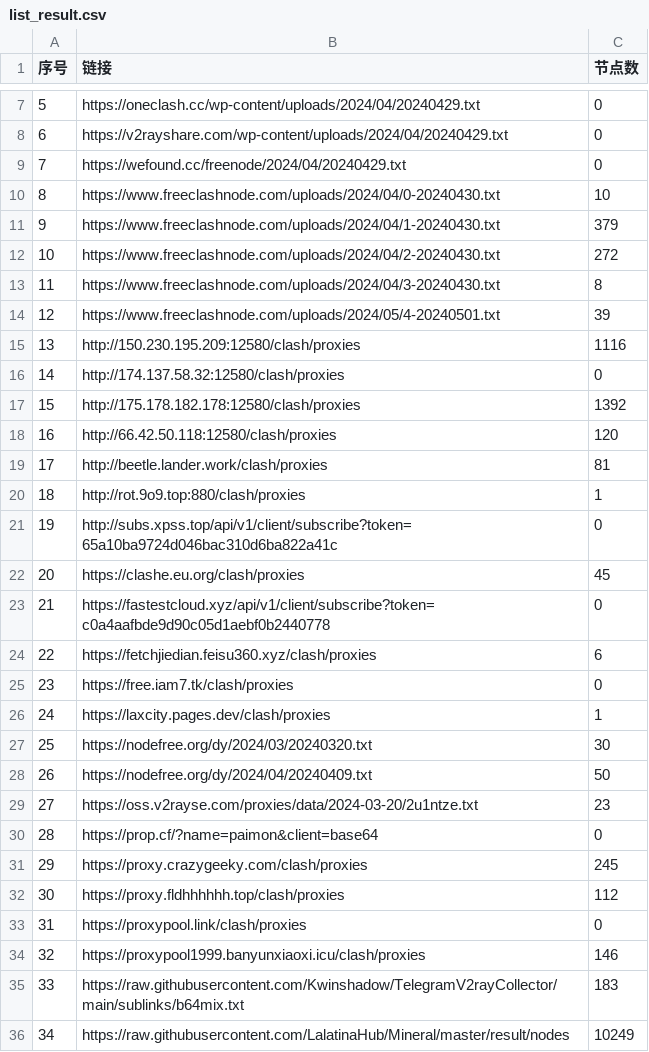
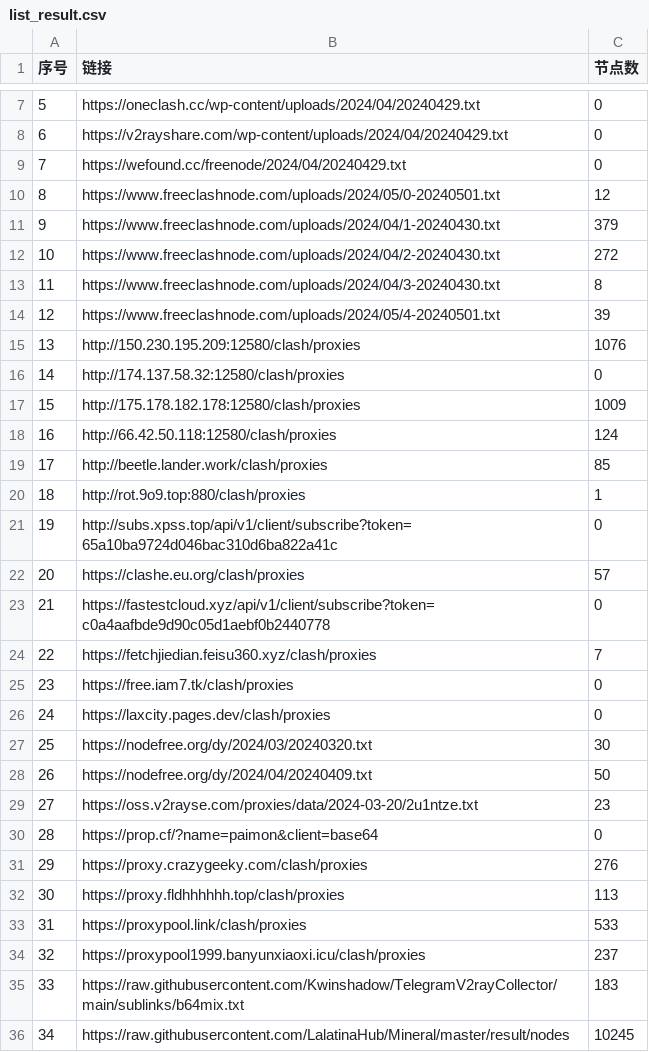
Before and after one commit to txmiaomiaowu/openitr, a CSV file: list_result.csv, drawn as a sheet; only a part is shown, gaps mark what is left out; the diff covers the shown part only.

```diff
--- a/list_result.csv
+++ b/list_result.csv
@@ -9,3 +9,3 @@
 7,https://wefound.cc/freenode/2024/04/20240429.txt,0
-8,https://www.freeclashnode.com/uploads/2024/04/0-20240430.txt,10
+8,https://www.freeclashnode.com/uploads/2024/05/0-20240501.txt,12
 9,https://www.freeclashnode.com/uploads/2024/04/1-20240430.txt,379
@@ -14,14 +14,14 @@
 12,https://www.freeclashnode.com/uploads/2024/05/4-20240501.txt,39
-13,http://150.230.195.209:12580/clash/proxies,1116
+13,http://150.230.195.209:12580/clash/proxies,1076
 14,http://174.137.58.32:12580/clash/proxies,0
-15,http://175.178.182.178:12580/clash/proxies,1392
-16,http://66.42.50.118:12580/clash/proxies,120
-17,http://beetle.lander.work/clash/proxies,81
+15,http://175.178.182.178:12580/clash/proxies,1009
+16,http://66.42.50.118:12580/clash/proxies,124
+17,http://beetle.lander.work/clash/proxies,85
 18,http://rot.9o9.top:880/clash/proxies,1
 19,http://subs.xpss.top/api/v1/client/subscribe?token=65a10ba9724d046bac310d6ba822a41c,0
-20,https://clashe.eu.org/clash/proxies,45
+20,https://clashe.eu.org/clash/proxies,57
 21,https://fastestcloud.xyz/api/v1/client/subscribe?token=c0a4aafbde9d90c05d1aebf0b2440778,0
-22,https://fetchjiedian.feisu360.xyz/clash/proxies,6
+22,https://fetchjiedian.feisu360.xyz/clash/proxies,7
 23,https://free.iam7.tk/clash/proxies,0
-24,https://laxcity.pages.dev/clash/proxies,1
+24,https://laxcity.pages.dev/clash/proxies,0
 25,https://nodefree.org/dy/2024/03/20240320.txt,30
@@ -30,7 +30,7 @@
 28,https://prop.cf/?name=paimon&client=base64,0
-29,https://proxy.crazygeeky.com/clash/proxies,245
-30,https://proxy.fldhhhhhh.top/clash/proxies,112
-31,https://proxypool.link/clash/proxies,0
-32,https://proxypool1999.banyunxiaoxi.icu/clash/proxies,146
+29,https://proxy.crazygeeky.com/clash/proxies,276
+30,https://proxy.fldhhhhhh.top/clash/proxies,113
+31,https://proxypool.link/clash/proxies,533
+32,https://proxypool1999.banyunxiaoxi.icu/clash/proxies,237
 33,https://raw.githubusercontent.com/Kwinshadow/TelegramV2rayCollector/main/sublinks/b64mix.txt,183
-34,https://raw.githubusercontent.com/LalatinaHub/Mineral/master/result/nodes,10249
+34,https://raw.githubusercontent.com/LalatinaHub/Mineral/master/result/nodes,10245
```
Also changed, not shown: 16 edited cells elsewhere in this file, 18 other files.
